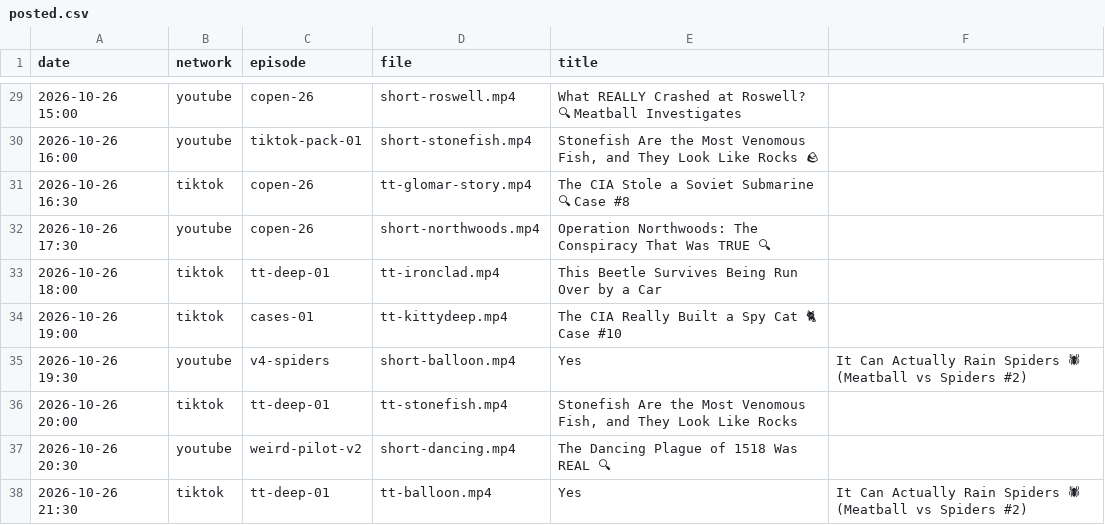
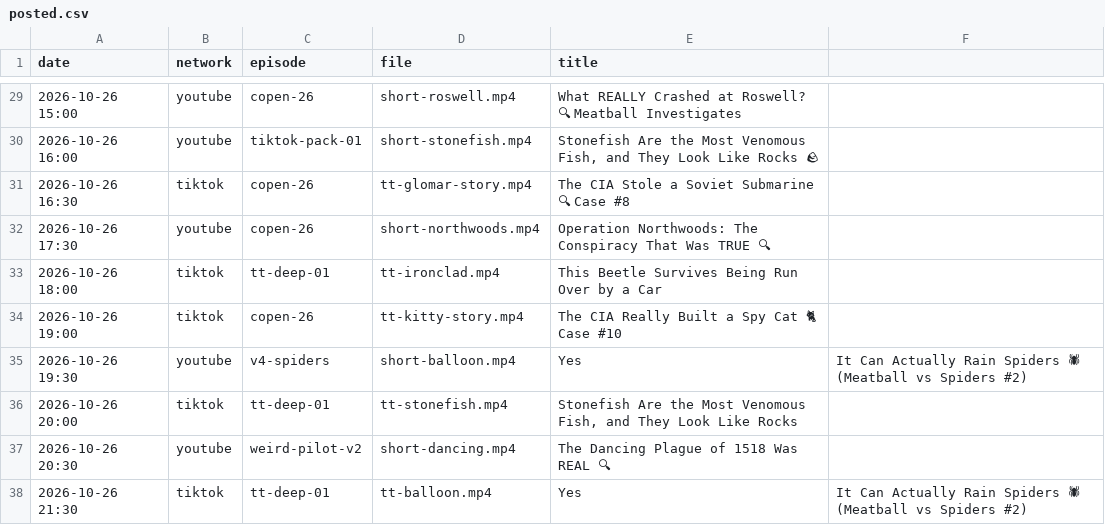
Before and after one commit to mooneyn60-art/skills, a CSV file: skills/oh-meatball/data/posted.csv, drawn as a sheet; only a part is shown, gaps mark what is left out; the diff names each change by its address in the sheet, - before the commit and + after, or states it on an @@ line.

```diff
--- a/skills/oh-meatball/data/posted.csv
+++ b/skills/oh-meatball/data/posted.csv
-C34 (episode): cases-01
+C34 (episode): copen-26
-D34 (file): tt-kittydeep.mp4
+D34 (file): tt-kitty-story.mp4
```
